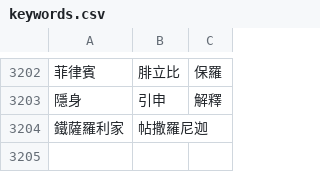
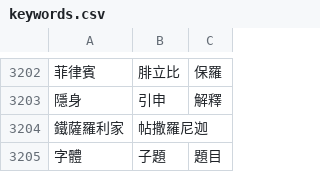
Before and after one commit to Enoooch0921/Srt-Christian-vocabulary-replacement, a CSV file: keywords.csv, drawn as a sheet; only a part is shown, gaps mark what is left out; the diff names each change by its address in the sheet, - before the commit and + after, or states it on an @@ line.

Commit message:
Update keywords.csv

```diff
--- a/keywords.csv
+++ b/keywords.csv
+row 3205: 字體 | 子題 | 題目
```
